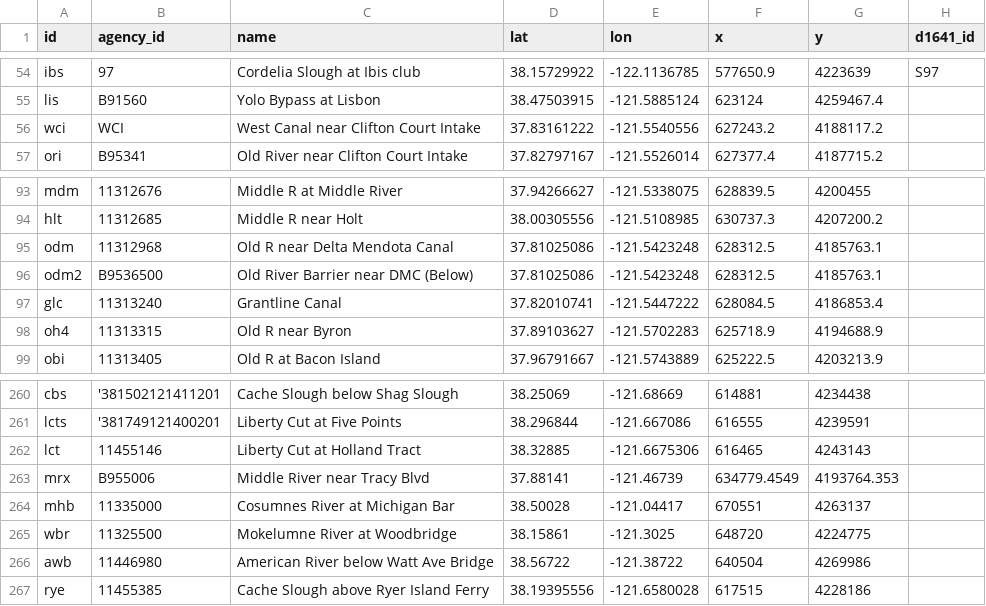
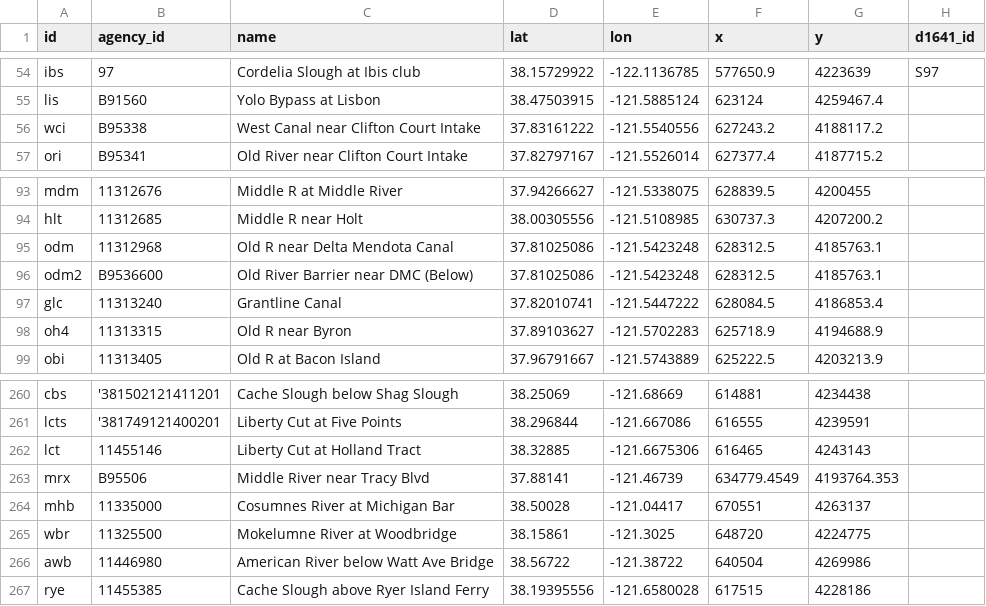
Before and after one commit to CADWRDeltaModeling/dms_datastore, a CSV file: dms_datastore/config_data/station_dbase.csv, drawn as a sheet; only a part is shown, gaps mark what is left out; the diff names each change by its address in the sheet, - before the commit and + after, or states it on an @@ line.

Commit message:
Fixed odm2, wci, mrx

```diff
--- a/dms_datastore/config_data/station_dbase.csv
+++ b/dms_datastore/config_data/station_dbase.csv
-B56 (agency_id): WCI
+B56 (agency_id): B95338
-B96 (agency_id): B9536500
+B96 (agency_id): B9536600
-B263 (agency_id): B955006
+B263 (agency_id): B95506
```
